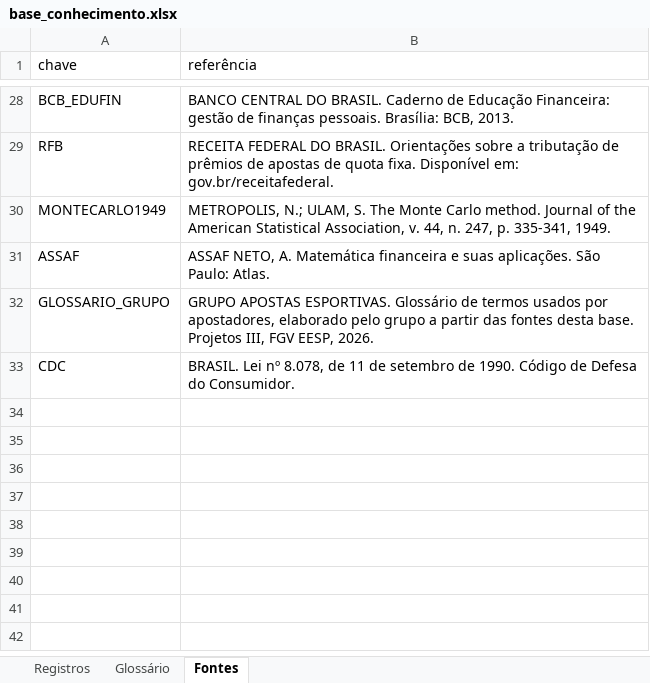
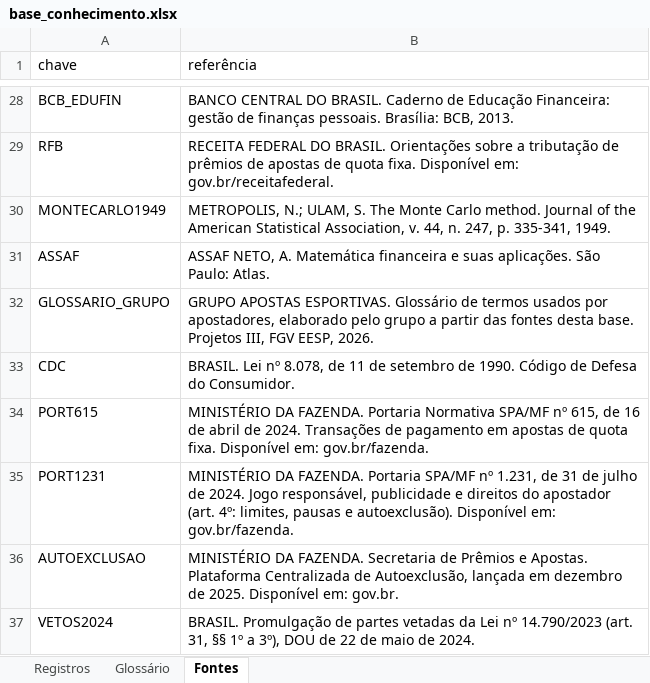
Before and after one commit to lesoca1/chatbot-projetos3, an Excel workbook: docs/base_conhecimento.xlsx, sheet Fontes, drawn as a sheet; only a part is shown, gaps mark what is left out; values as stored, in another font and other column widths than the file's, no borders; the diff names each change by its address in the sheet, - before the commit and + after, or states it on an @@ line.

```diff
--- a/docs/base_conhecimento.xlsx (sheet Fontes)
+++ b/docs/base_conhecimento.xlsx (sheet Fontes)
+row 34: PORT615 | MINISTÉRIO DA FAZENDA. Portaria Normativa SPA/MF nº 615, de 16 de abril de 2024. Transações de pagamento em apostas de quota fixa. Disponível em: gov.br/fazenda.
+row 35: PORT1231 | MINISTÉRIO DA FAZENDA. Portaria SPA/MF nº 1.231, de 31 de julho de 2024. Jogo responsável, publicidade e direitos do apostador (art. 4º: limites, pausas e autoexclusão). Disponível em: gov.br/fazenda.
+row 36: AUTOEXCLUSAO | MINISTÉRIO DA FAZENDA. Secretaria de Prêmios e Apostas. Plataforma Centralizada de Autoexclusão, lançada em dezembro de 2025. Disponível em: gov.br.
+row 37: VETOS2024 | BRASIL. Promulgação de partes vetadas da Lei nº 14.790/2023 (art. 31, §§ 1º a 3º), DOU de 22 de maio de 2024.
```
Also changed, not shown: sheet Registros, 19 other files.
